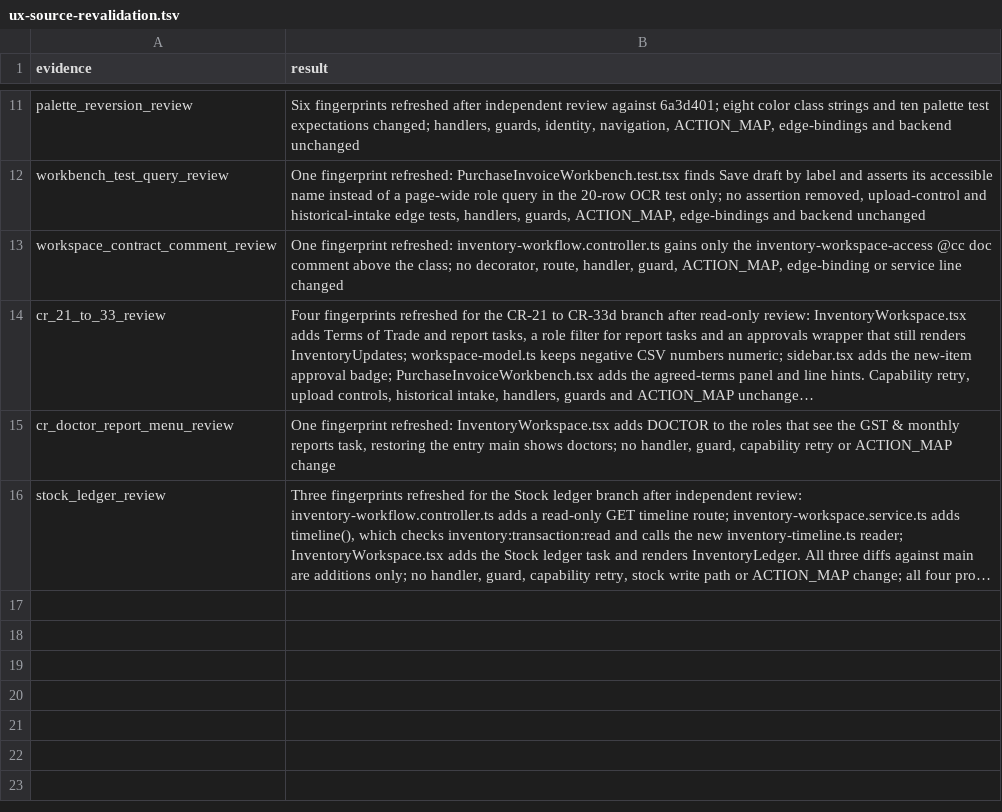
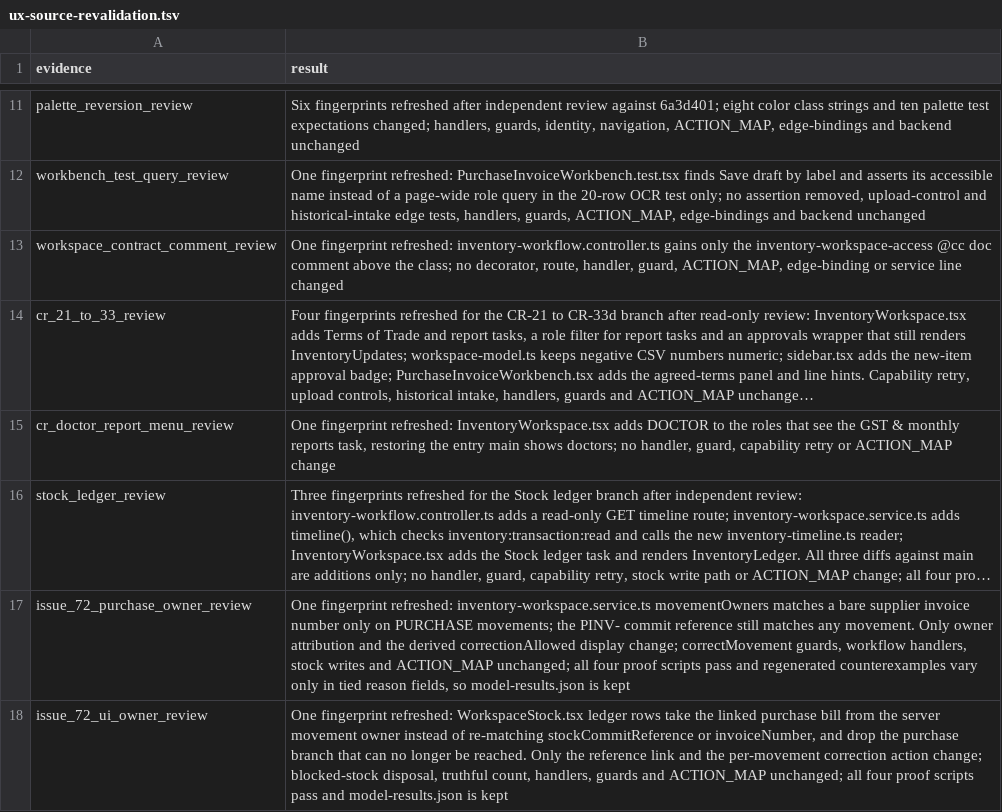
Before and after one commit to nareshshah139/Clinic_Management_System, a TSV file: verification/inventory-state-clarity-fix-2026-10-25/ux-source-revalidation.tsv, drawn as a sheet; only a part is shown, gaps mark what is left out; long unchanged cells end in …; the diff names each change by its address in the sheet, - before the commit and + after, or states it on an @@ line.

```diff
--- a/verification/inventory-state-clarity-fix-2026-10-25/ux-source-revalidation.tsv
+++ b/verification/inventory-state-clarity-fix-2026-10-25/ux-source-revalidation.tsv
+row 17: issue_72_purchase_owner_review | One fingerprint refreshed: inventory-workspace.service.ts movementOwners matches a bare supplier invoice number only on PURCHASE movements; the PINV- commit reference still matches any movement. Only owner attribution and the derived correctionAllowed display change; correctMovement guards, workflow handlers, stock writes and ACTION_MAP unchanged; all four proof scripts pass and regenerated counterexamples vary only in tied reason fields, so model-results.json is kept
+row 18: issue_72_ui_owner_review | One fingerprint refreshed: WorkspaceStock.tsx ledger rows take the linked purchase bill from the server movement owner instead of re-matching stockCommitReference or invoiceNumber, and drop the purchase branch that can no longer be reached. Only the reference link and the per-movement correction action change; blocked-stock disposal, truthful count, handlers, guards and ACTION_MAP unchanged; all four proof scripts pass and model-results.json is kept
```
Also changed, not shown: 5 other files.
